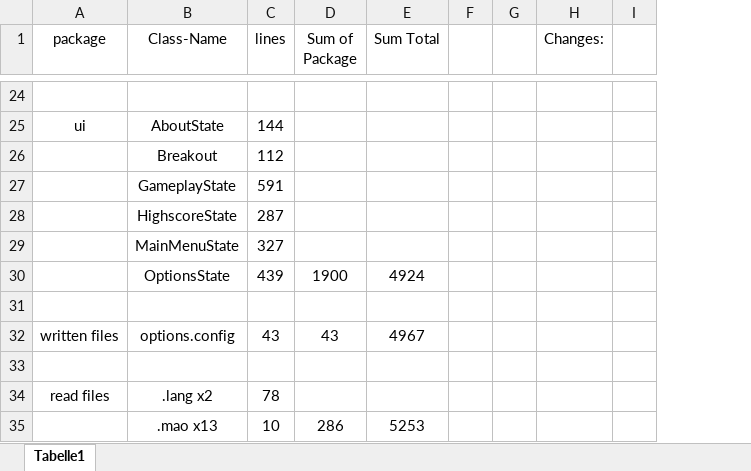
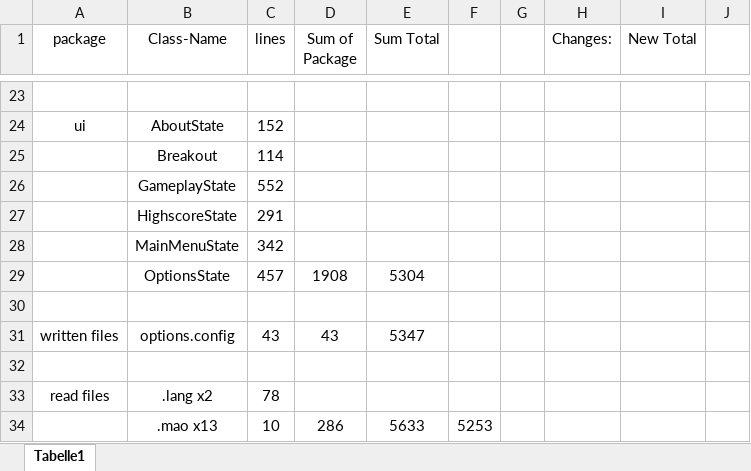
Before and after one commit to Andreas-Doerr/Breakout, an Excel workbook: doc.xlsx, sheet Tabelle1, drawn as a sheet; only a part is shown, gaps mark what is left out; values as stored, in another font and other column widths than the file's, no borders; removed rows and columns are numbered as before the commit, all else as after; the diff covers the shown part only; the diff names each change by its address in the sheet, - before the commit and + after, or states it on an @@ line.

Commit message:
updating doc

```diff
--- a/doc.xlsx (sheet Tabelle1)
+++ b/doc.xlsx (sheet Tabelle1)
-column F, empty
+column F, row 34: 5253
+column I (New Total), empty
-C24 (lines): 144
+C24 (lines): 152
-C25 (lines): 112
+C25 (lines): 114
-C26 (lines): 591
+C26 (lines): 552
-C27 (lines): 287
+C27 (lines): 291
-C28 (lines): 327
+C28 (lines): 342
-C29 (lines): 439
+C29 (lines): 457
-D29 (Sum of Package): 1900
+D29 (Sum of Package): 1908
-E29 (Sum Total): 4924
+E29 (Sum Total): 5304
-E31 (Sum Total): 4967
+E31 (Sum Total): 5347
-E34 (Sum Total): 5253
+E34 (Sum Total): 5633
```
Also changed, not shown: 14 added rows, 15 removed rows and 3 moved rows elsewhere in this sheet, formulas that keep their value.
